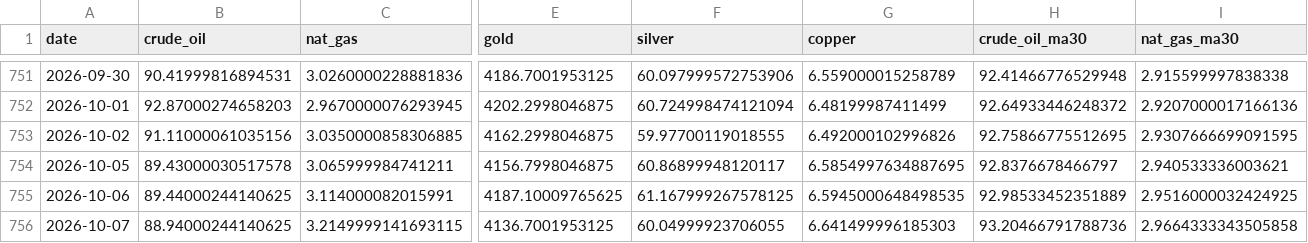
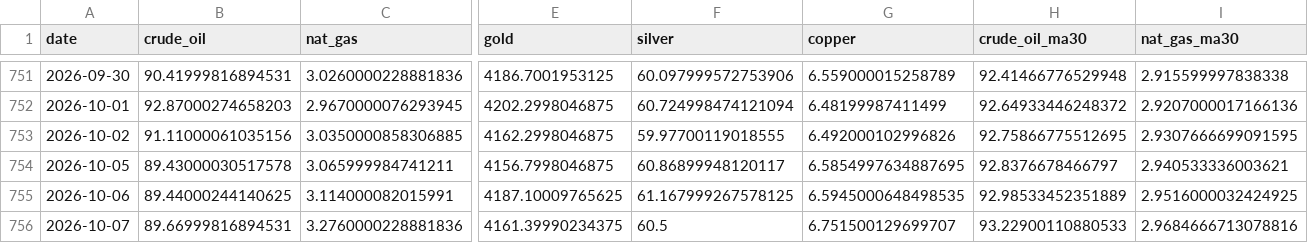
Before and after one commit to ela113arm-arch/macro-data-tracker, a CSV file: data/market_prices.csv, drawn as a sheet; only a part is shown, gaps mark what is left out; the diff covers the shown part only; the diff names each change by its address in the sheet, - before the commit and + after, or states it on an @@ line.

```diff
--- a/data/market_prices.csv
+++ b/data/market_prices.csv
-B756 (crude_oil): 88.94000244140625
+B756 (crude_oil): 89.66999816894531
-C756 (nat_gas): 3.2149999141693115
+C756 (nat_gas): 3.2760000228881836
-E756 (gold): 4136.7001953125
+E756 (gold): 4161.39990234375
-F756 (silver): 60.04999923706055
+F756 (silver): 60.5
-G756 (copper): 6.641499996185303
+G756 (copper): 6.751500129699707
-H756 (crude_oil_ma30): 93.20466791788736
+H756 (crude_oil_ma30): 93.22900110880533
-I756 (nat_gas_ma30): 2.9664333343505858
+I756 (nat_gas_ma30): 2.9684666713078816
```
Also changed, not shown: 3 edited cells elsewhere in this file, data/baltic_dry.csv, data/crack_spreads.csv, 13 other files.
